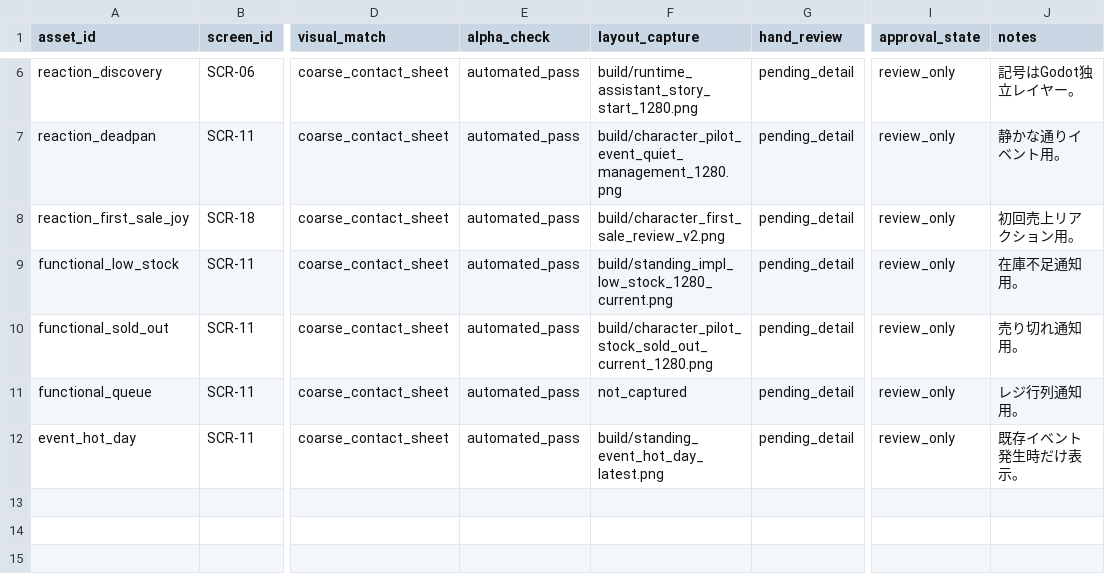
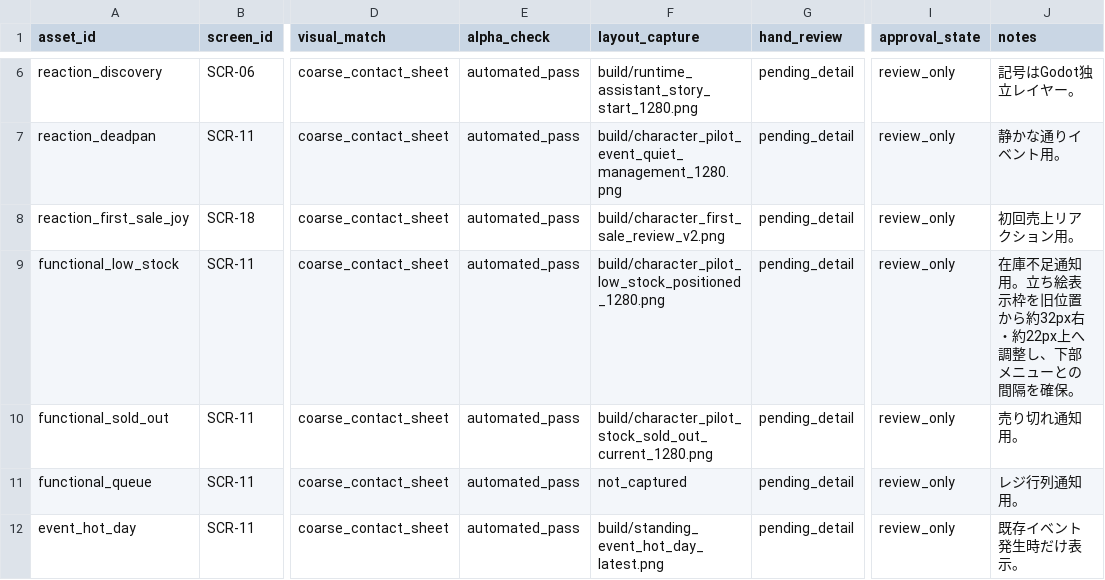
Before and after one commit to yn217/Convenience_store_Sim, a CSV file: docs/art/CHARACTER_VISUAL_CORE_QA_20261103.csv, drawn as a sheet; only a part is shown, gaps mark what is left out; the diff names each change by its address in the sheet, - before the commit and + after, or states it on an @@ line.

```diff
--- a/docs/art/CHARACTER_VISUAL_CORE_QA_20261103.csv
+++ b/docs/art/CHARACTER_VISUAL_CORE_QA_20261103.csv
-F9 (layout_capture): build/standing_impl_low_stock_1280_current.png
+F9 (layout_capture): build/character_pilot_low_stock_positioned_1280.png
-J9 (notes): 在庫不足通知用。
+J9 (notes): 在庫不足通知用。立ち絵表示枠を旧位置から約32px右・約22px上へ調整し、下部メニューとの間隔を確保。
```
Also changed, not shown: 3 other files.
